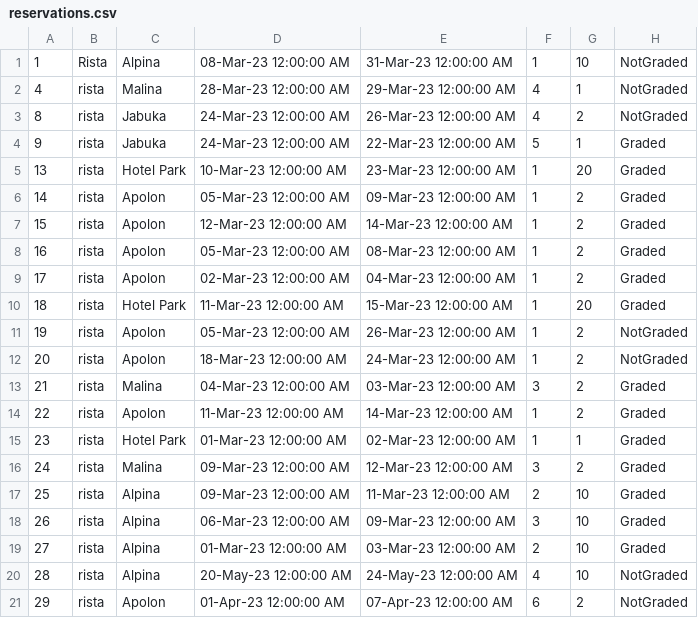
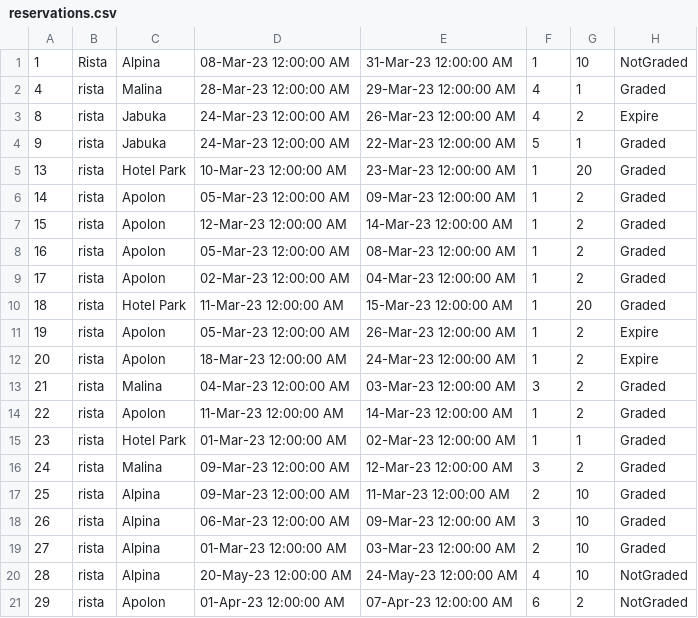
Before and after one commit to Nikola045/TuristickaAgencija, a CSV file: InitialProject/InitialProject/Resources/Data/reservations.csv, drawn as a sheet.

Commit message:
GradeGuest update
Dodat status istekla forma za ocenjivanje gosta

```diff
--- a/InitialProject/InitialProject/Resources/Data/reservations.csv
+++ b/InitialProject/InitialProject/Resources/Data/reservations.csv
@@ -1,4 +1,4 @@
 1|Rista|Alpina|08-Mar-23 12:00:00 AM|31-Mar-23 12:00:00 AM|1|10|NotGraded
-4|rista|Malina|28-Mar-23 12:00:00 AM|29-Mar-23 12:00:00 AM|4|1|NotGraded
-8|rista|Jabuka|24-Mar-23 12:00:00 AM|26-Mar-23 12:00:00 AM|4|2|NotGraded
+4|rista|Malina|28-Mar-23 12:00:00 AM|29-Mar-23 12:00:00 AM|4|1|Graded
+8|rista|Jabuka|24-Mar-23 12:00:00 AM|26-Mar-23 12:00:00 AM|4|2|Expire
 9|rista|Jabuka|24-Mar-23 12:00:00 AM|22-Mar-23 12:00:00 AM|5|1|Graded
@@ -10,4 +10,4 @@
 18|rista|Hotel Park|11-Mar-23 12:00:00 AM|15-Mar-23 12:00:00 AM|1|20|Graded
-19|rista|Apolon|05-Mar-23 12:00:00 AM|26-Mar-23 12:00:00 AM|1|2|NotGraded
-20|rista|Apolon|18-Mar-23 12:00:00 AM|24-Mar-23 12:00:00 AM|1|2|NotGraded
+19|rista|Apolon|05-Mar-23 12:00:00 AM|26-Mar-23 12:00:00 AM|1|2|Expire
+20|rista|Apolon|18-Mar-23 12:00:00 AM|24-Mar-23 12:00:00 AM|1|2|Expire
 21|rista|Malina|04-Mar-23 12:00:00 AM|03-Mar-23 12:00:00 AM|3|2|Graded
```
Also changed, not shown: 3 other files.
